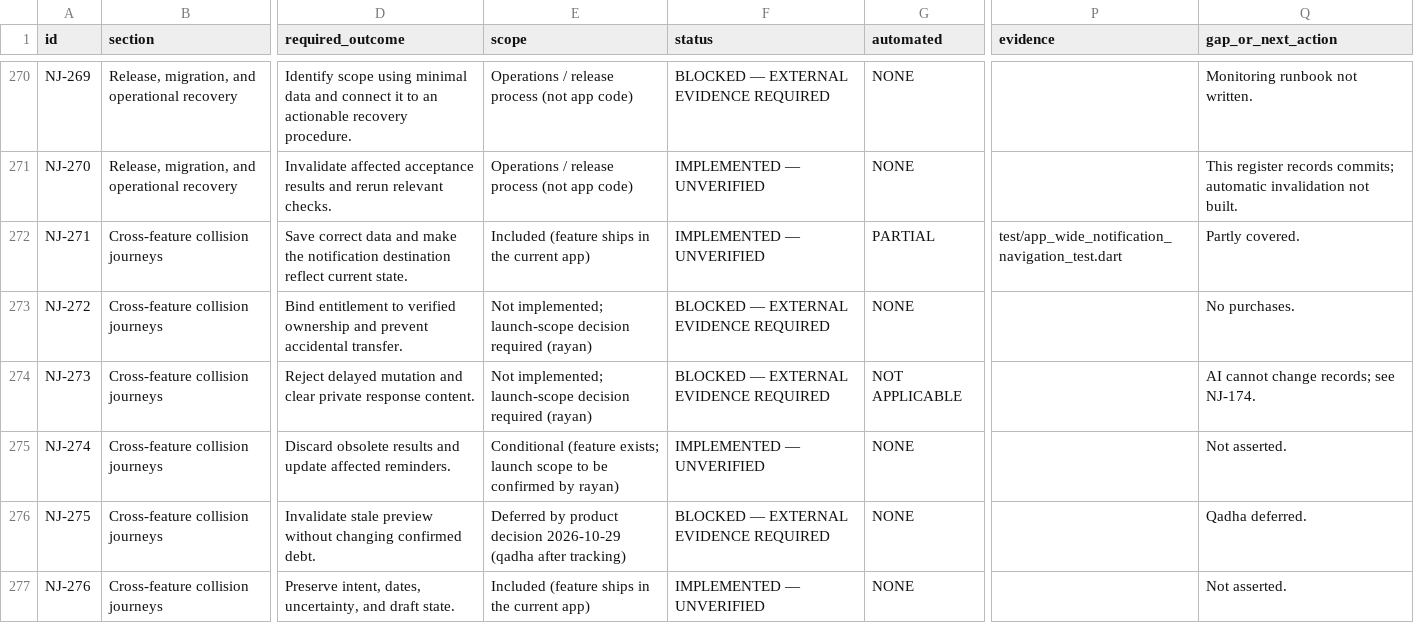
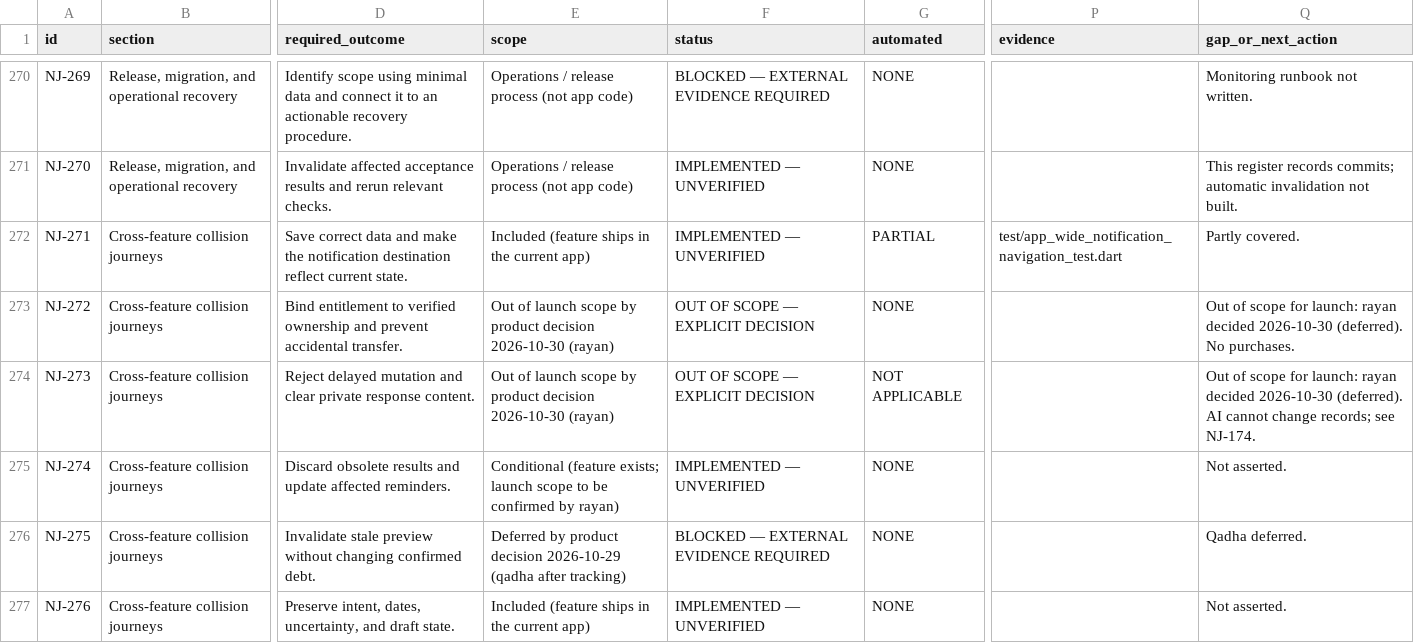
Before and after one commit to rayan2099/niswah999, a CSV file: docs/journeys/NISWAH_JOURNEY_COVERAGE.csv, drawn as a sheet; only a part is shown, gaps mark what is left out; the diff covers the shown part only; the diff names each change by its address in the sheet, - before the commit and + after, or states it on an @@ line.

```diff
--- a/docs/journeys/NISWAH_JOURNEY_COVERAGE.csv
+++ b/docs/journeys/NISWAH_JOURNEY_COVERAGE.csv
-E273:E274 (scope): Not implemented; launch-scope decision required (rayan)
+E273:E274 (scope): Out of launch scope by product decision 2026-10-30 (rayan)
-F273:F274 (status): BLOCKED — EXTERNAL EVIDENCE REQUIRED
+F273:F274 (status): OUT OF SCOPE — EXPLICIT DECISION
-Q273 (gap_or_next_action): No purchases.
+Q273 (gap_or_next_action): Out of scope for launch: rayan decided 2026-10-30 (deferred). No purchases.
-Q274 (gap_or_next_action): AI cannot…
+Q274 (gap_or_next_action): Out of scope for launch: rayan decided 2026-10-30 (deferred). AI cannot…
```
Also changed, not shown: 99 edited cells elsewhere in this file, 3 other files.
